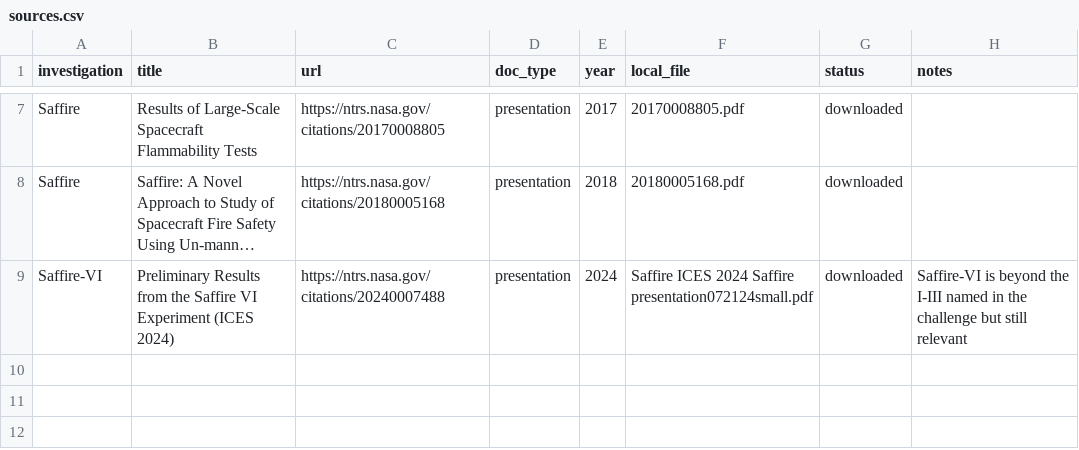
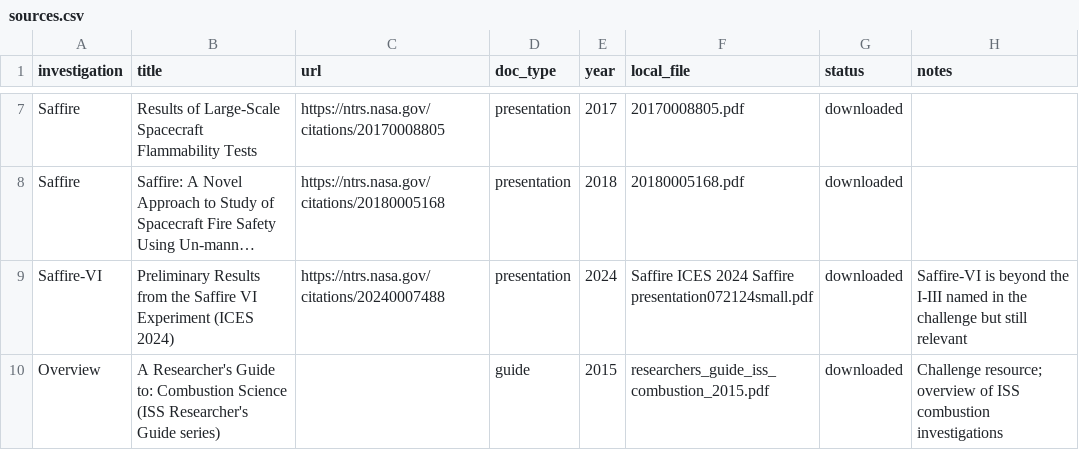
Before and after one commit to qwepablo12/Flame_Atlas, a CSV file: data/sources.csv, drawn as a sheet; only a part is shown, gaps mark what is left out; long unchanged cells end in …; the diff names each change by its address in the sheet, - before the commit and + after, or states it on an @@ line.

Commit message:
Real data: 137 tests, PSI catalog, AI tabs

```diff
--- a/data/sources.csv
+++ b/data/sources.csv
+row 10: Overview | A Researcher's Guide to: Combustion Science (ISS Researcher's Guide series) |  | guide | 2015 | researchers_guide_iss_combustion_2015.pdf | downloaded | Challenge resource; overview of ISS combustion investigations
```
Also changed, not shown: 14 other files.
